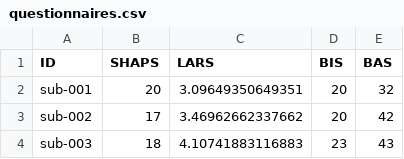
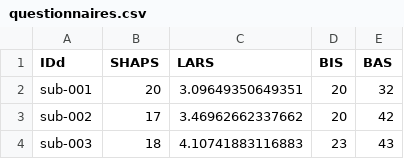
Before and after one commit to neuromadlab/Reliability_NAcc_FC_Effort, a CSV file: questionnaires.csv, drawn as a sheet; only a part is shown.

Commit message:
Rename ID column to IDd in questionnaires.csv

```diff
--- a/questionnaires.csv
+++ b/questionnaires.csv
@@ -1,2 +1,2 @@
-ID,SHAPS,LARS,BIS,BAS
+IDd,SHAPS,LARS,BIS,BAS
 sub-001,20,3.09649350649351,20,32
```
